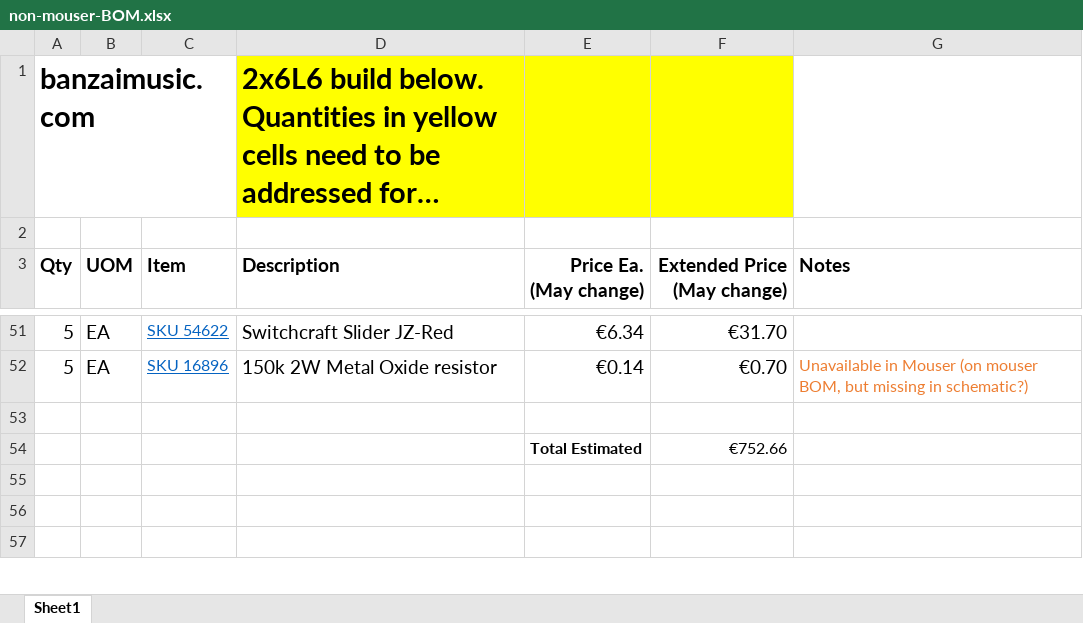
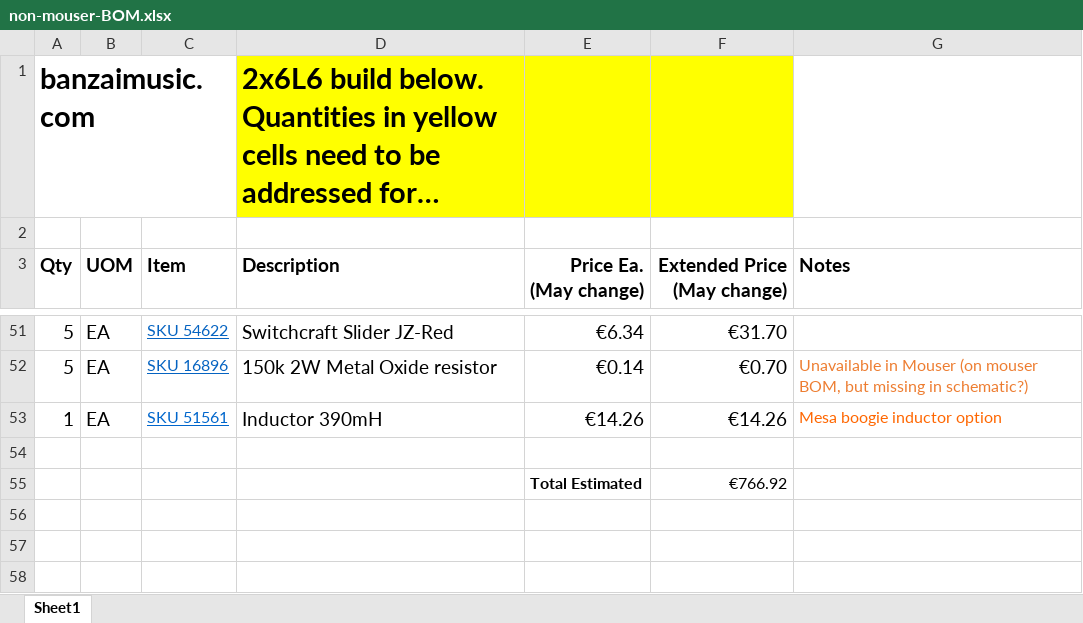
Before and after one commit to colganr/steel-string-singer-sn-002, an Excel workbook: BOM/Europe/non-mouser-BOM.xlsx, sheet Sheet1, drawn as a sheet; only a part is shown, gaps mark what is left out; long unchanged cells end in …; values as stored, in another font and other column widths than the file's, no borders; addresses are those after the commit; the diff names each change by its address in the sheet, - before the commit and + after, or states it on an @@ line.

Commit message:
Adds inductor

```diff
--- a/BOM/Europe/non-mouser-BOM.xlsx (sheet Sheet1)
+++ b/BOM/Europe/non-mouser-BOM.xlsx (sheet Sheet1)
+row 53: 1 | EA | SKU 51561 | Inductor 390mH | €14.26 | €14.26 | Mesa boogie inductor option
-F55 (Extended Price (May change)): €752.66
+F55 (Extended Price (May change)): €766.92
```
